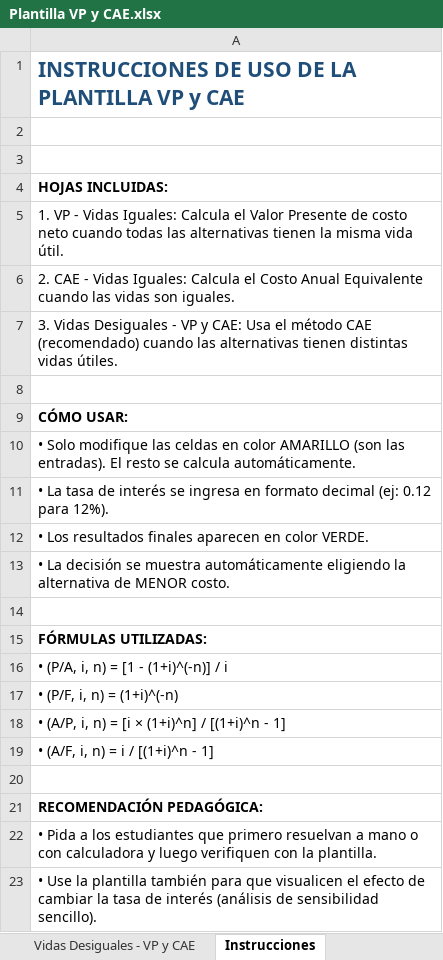
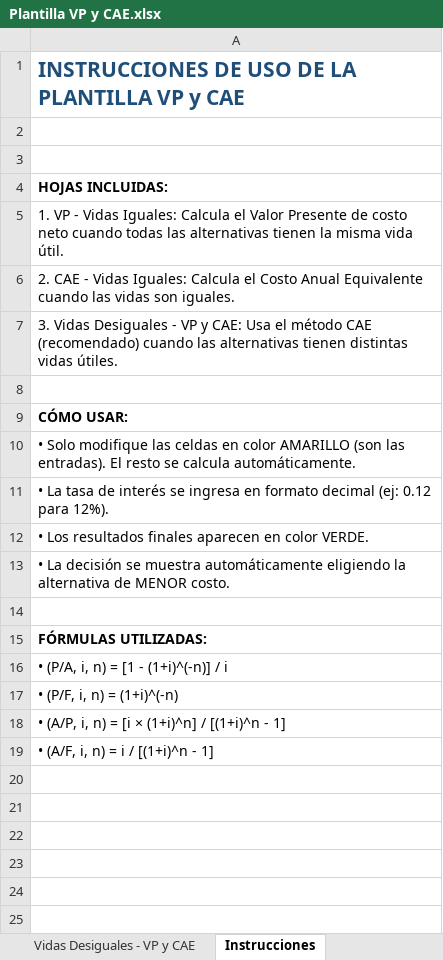
Before and after one commit to jmmaldonadot/Material-VP-CAE, an Excel workbook: Plantilla VP y CAE.xlsx, sheet Instrucciones, drawn as a sheet; values as stored, in another font and other column widths than the file's, no borders; the diff names each change by its address in the sheet, - before the commit and + after, or states it on an @@ line.

Commit message:
Add files via upload

```diff
--- a/Plantilla VP y CAE.xlsx (sheet Instrucciones)
+++ b/Plantilla VP y CAE.xlsx (sheet Instrucciones)
-row 20: (empty)
-row 21: RECOMENDACIÓN PEDAGÓGICA:
-row 22: • Pida a los estudiantes que primero resuelvan a mano o con calculadora y luego verifiquen con la plantilla.
-row 23: • Use la plantilla también para que visualicen el efecto de cambiar la tasa de interés (análisis de sensibilidad sencillo).
```
Also changed, not shown: sheet CAE - Vidas Iguales, charts or pictures.
